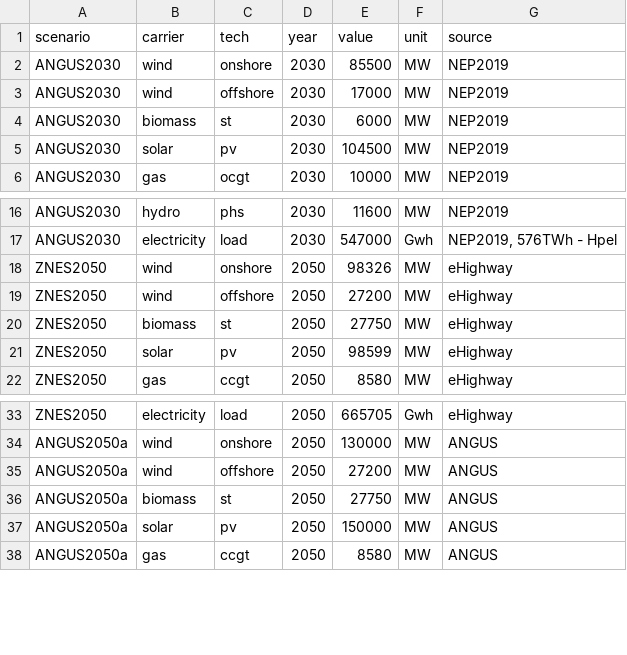
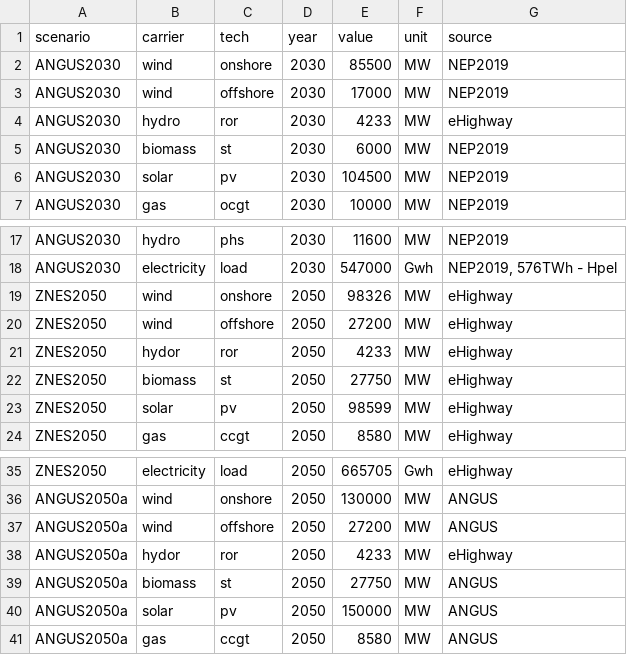
Before and after one commit to ZNES-datapackages/angus-input-data, a CSV file: capacities/german-electricity-system.csv, drawn as a sheet; only a part is shown, gaps mark what is left out; the diff names each change by its address in the sheet, - before the commit and + after, or states it on an @@ line.

Commit message:
Add ror capacities for DE

```diff
--- a/capacities/german-electricity-system.csv
+++ b/capacities/german-electricity-system.csv
+row 4: ANGUS2030 | hydro | ror | 2030 | 4233 | MW | eHighway
+row 21: ZNES2050 | hydor | ror | 2050 | 4233 | MW | eHighway
+row 38: ANGUS2050a | hydor | ror | 2050 | 4233 | MW | eHighway
```
